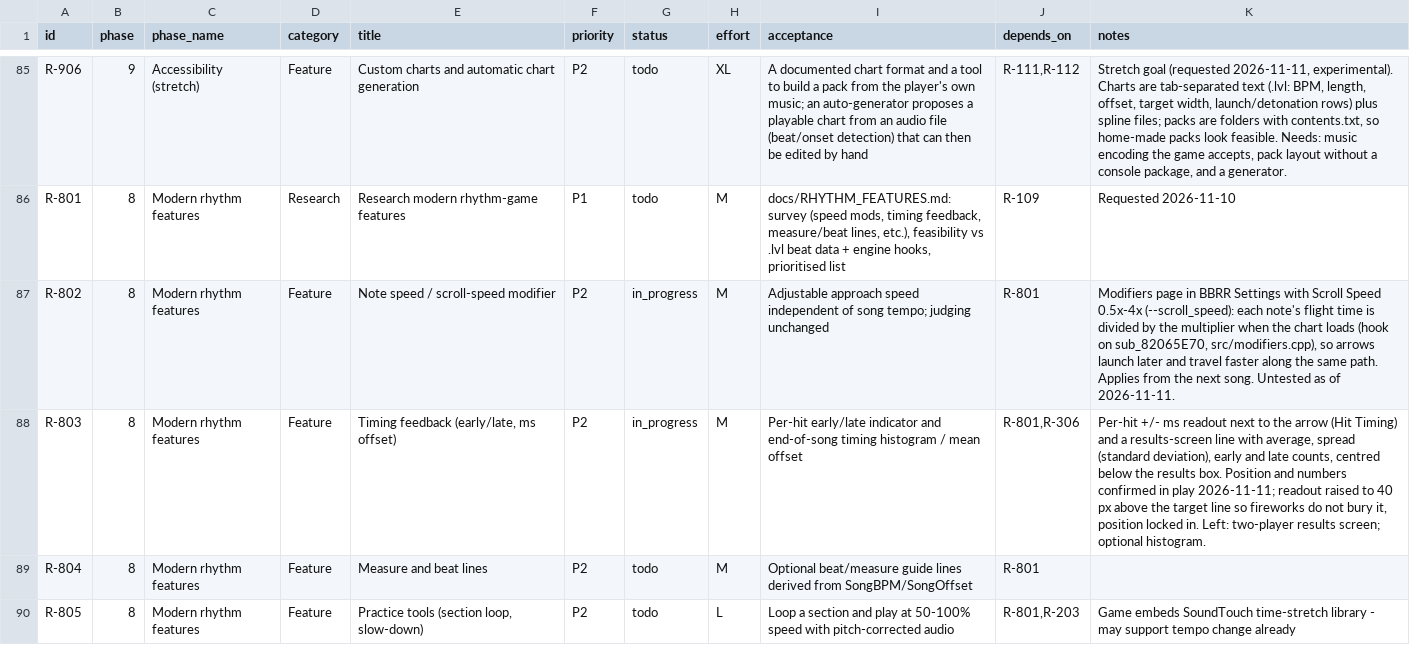
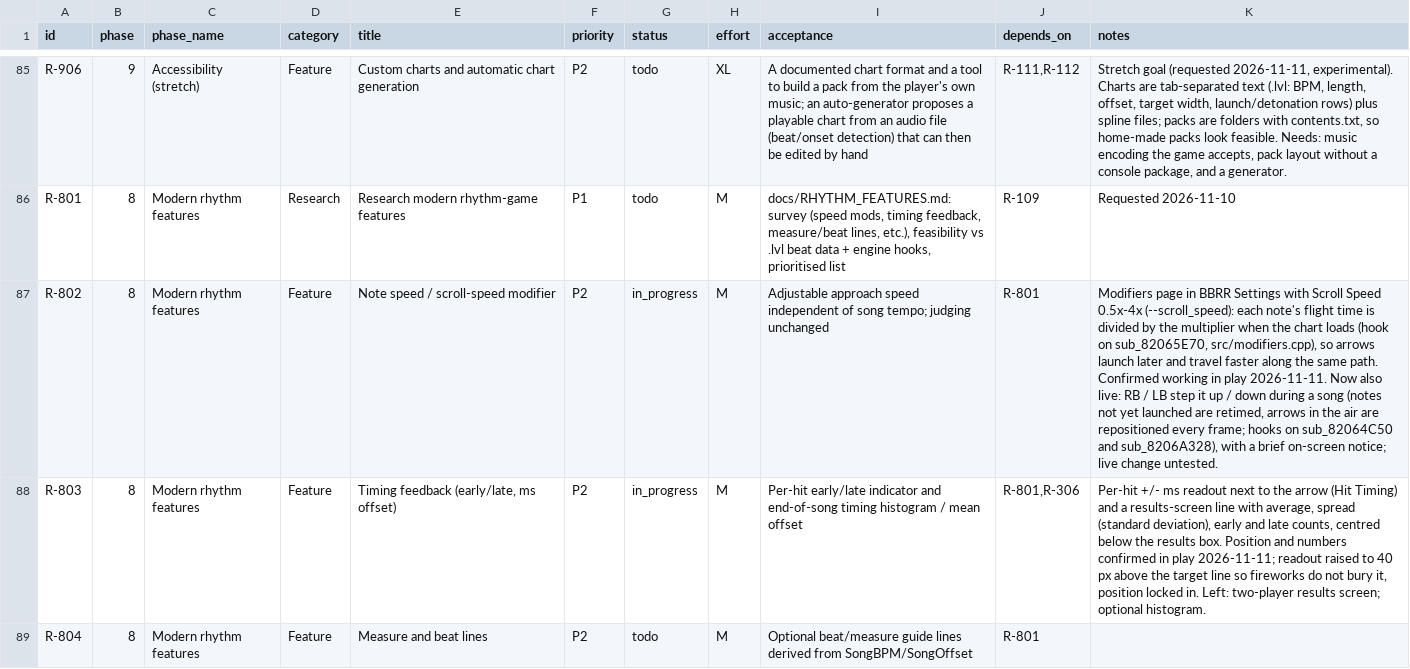
Before and after one commit to CorrieDivitt/BoomBoomRocketRevolution, a CSV file: docs/requirements.csv, drawn as a sheet; only a part is shown, gaps mark what is left out; the shorter side is filled out with more unchanged rows; the diff names each change by its address in the sheet, - before the commit and + after, or states it on an @@ line.

```diff
--- a/docs/requirements.csv
+++ b/docs/requirements.csv
-K87 (notes): …same path. Applies from the next song. Untested as of 2026-11-11.
+K87 (notes): …same path. Confirmed working in play 2026-11-11. Now also live: RB / LB step it up / down during a song (notes not yet launched are retimed, arrows in the air are repositioned every frame; hooks on sub_82064C50 and sub_8206A328), with a brief on-screen notice; live change untested.
```
Also changed, not shown: 9 other files.
